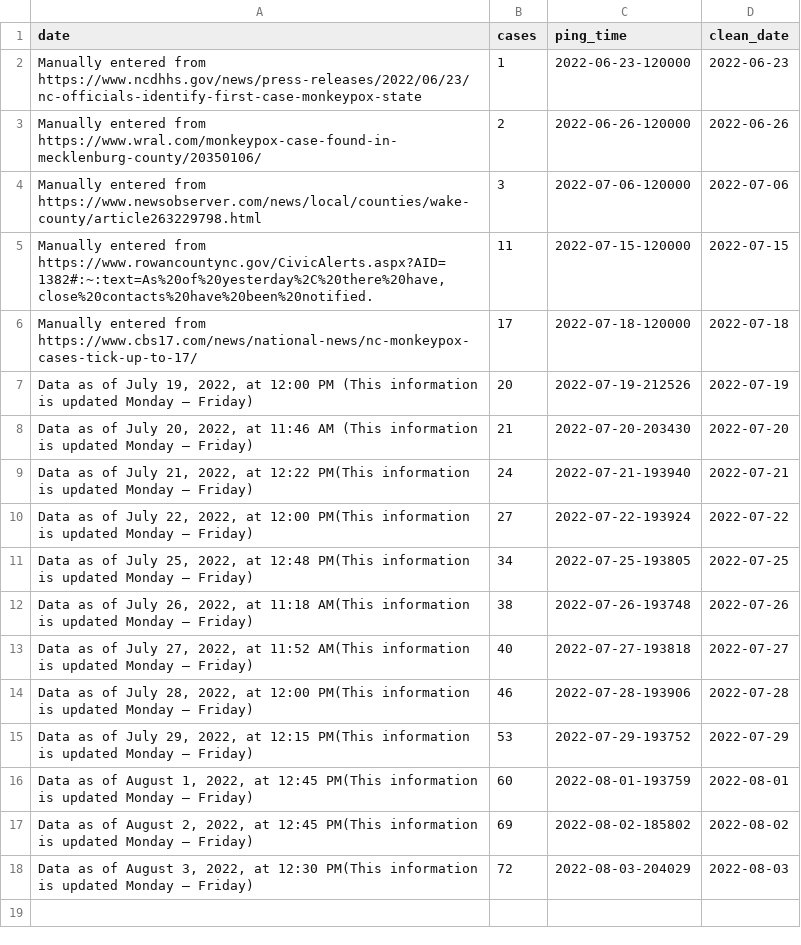
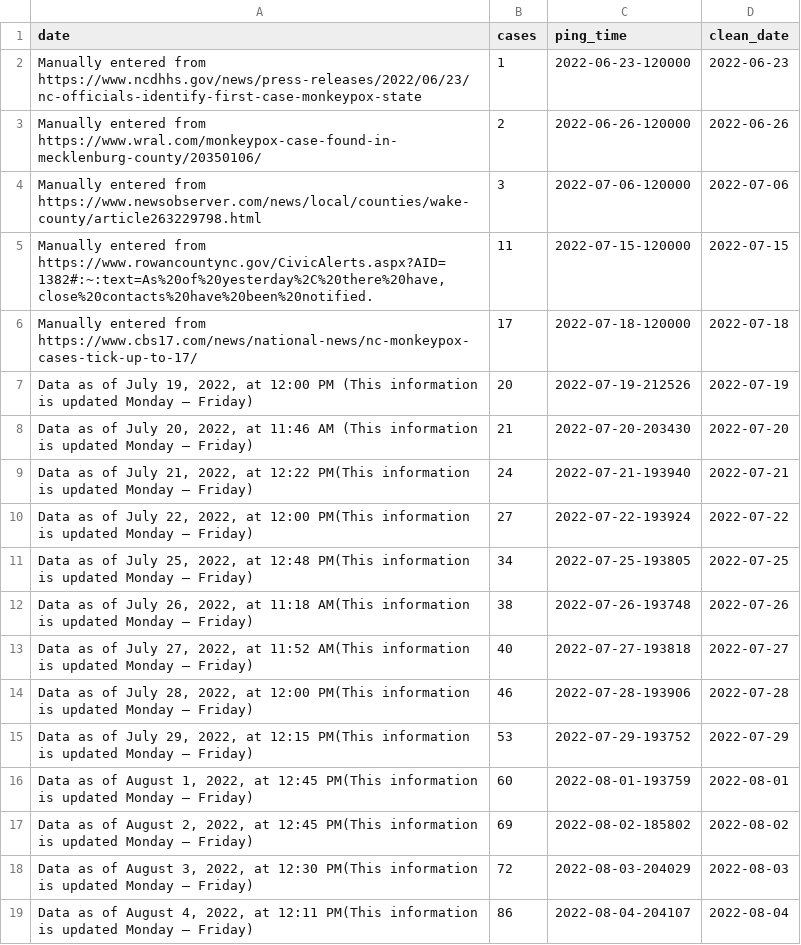
Before and after one commit to wf-id/nc-mpx, a CSV file: data/mpx.csv, drawn as a sheet; the diff names each change by its address in the sheet, - before the commit and + after, or states it on an @@ line.

```diff
--- a/data/mpx.csv
+++ b/data/mpx.csv
+row 19: Data as of August 4, 2022, at 12:11 PM(This information is updated Monday – Friday) | 86 | 2022-08-04-204107 | 2022-08-04
```
Also changed, not shown: 7 other files.
